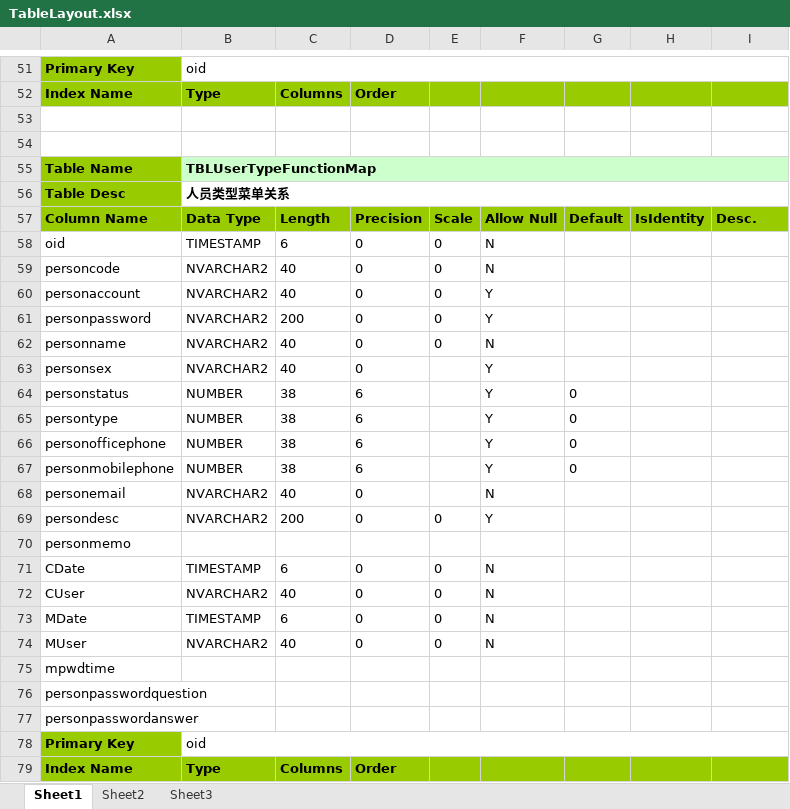
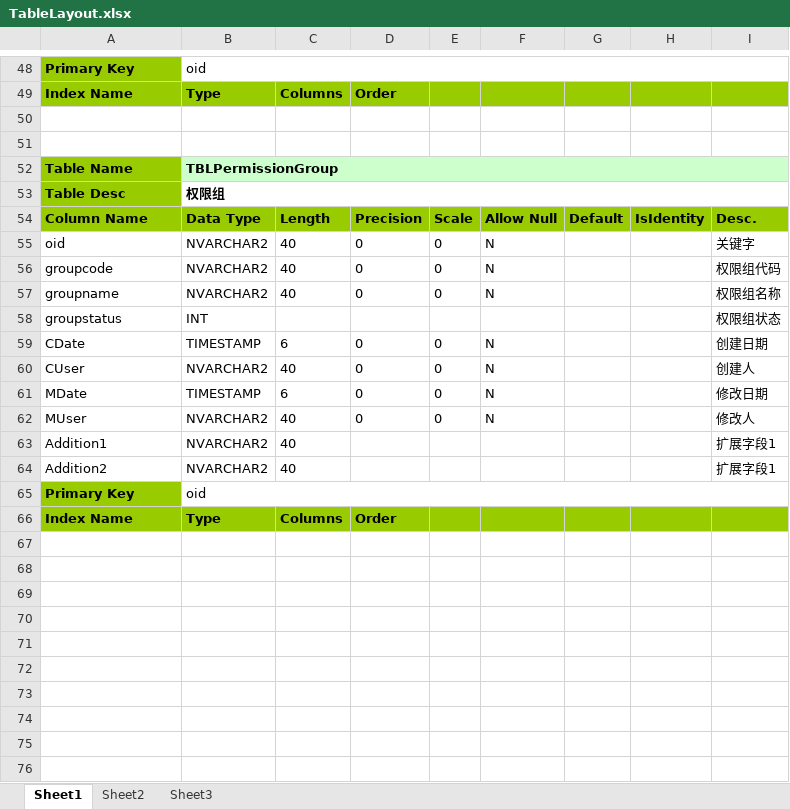
Before and after one commit to ChesterWuxinyu/tuopu, an Excel workbook: Document/TableLayout.xlsx, sheet Sheet1, drawn as a sheet; only a part is shown, gaps mark what is left out; values as stored, in another font and other column widths than the file's, no borders; removed rows and columns are numbered as before the commit, all else as after; the diff covers the shown part only; the diff names each change by its address in the sheet, - before the commit and + after, or states it on an @@ line.

```diff
--- a/Document/TableLayout.xlsx (sheet Sheet1)
+++ b/Document/TableLayout.xlsx (sheet Sheet1)
-B52: TBLUserTypeFunctionMap
+B52: TBLPermissionGroup
-B53: 人员类型菜单关系
+B53: 权限组
-B55: TIMESTAMP
+B55: NVARCHAR2
-C55: 6
+C55: 40
-I55: (empty)
+I55: 关键字
-A56: personcode
+A56: groupcode
-I56: (empty)
+I56: 权限组代码
-row 60: personaccount | NVARCHAR2 | 40 | 0 | 0 | Y
-row 61: personpassword | NVARCHAR2 | 200 | 0 | 0 | Y
-A57: personname
+A57: groupname
-I57: (empty)
+I57: 权限组名称
-row 63: personsex | NVARCHAR2 | 40 | 0 |  | Y
-row 64: personstatus | NUMBER | 38 | 6 |  | Y | 0
-row 65: persontype | NUMBER | 38 | 6 |  | Y | 0
-row 66: personofficephone | NUMBER | 38 | 6 |  | Y | 0
-row 67: personmobilephone | NUMBER | 38 | 6 |  | Y | 0
-row 68: personemail | NVARCHAR2 | 40 | 0 |  | N
-row 69: persondesc | NVARCHAR2 | 200 | 0 | 0 | Y
-row 70: personmemo
+row 58: groupstatus | INT |  |  |  |  |  |  | 权限组状态
-I59: (empty)
+I59: 创建日期
-I60: (empty)
+I60: 创建人
-I61: (empty)
+I61: 修改日期
-I62: (empty)
+I62: 修改人
-row 75: mpwdtime
-row 76: personpasswordquestion
-row 77: personpasswordanswer
+row 63: Addition1 | NVARCHAR2 | 40 |  |  |  |  |  | 扩展字段1
+row 64: Addition2 | NVARCHAR2 | 40 |  |  |  |  |  | 扩展字段1
```
Also changed, not shown: 11 added rows, 14 removed rows and 44 edited cells elsewhere in this sheet.
